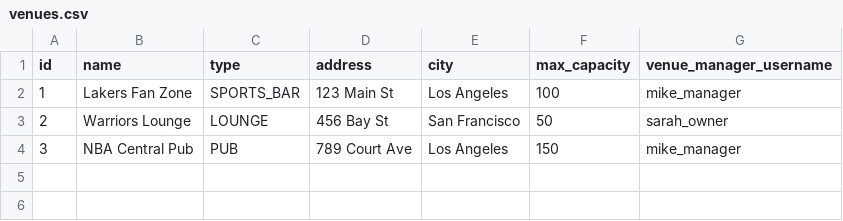
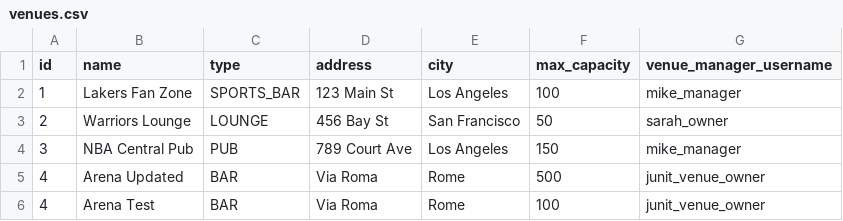
Before and after one commit to EliaCinti/HoopHub, a CSV file: db/csv/venues.csv, drawn as a sheet; the diff names each change by its address in the sheet, - before the commit and + after, or states it on an @@ line.

```diff
--- a/db/csv/venues.csv
+++ b/db/csv/venues.csv
+row 5: 4 | Arena Updated | BAR | Via Roma | Rome | 500 | junit_venue_owner
+row 6: 4 | Arena Test | BAR | Via Roma | Rome | 100 | junit_venue_owner
```
Also changed, not shown: db/csv/users.csv, 34 other files.
